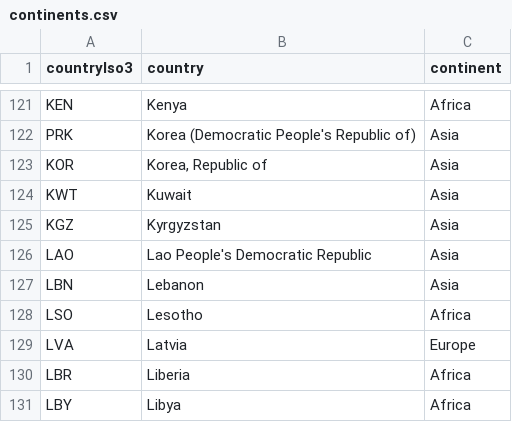
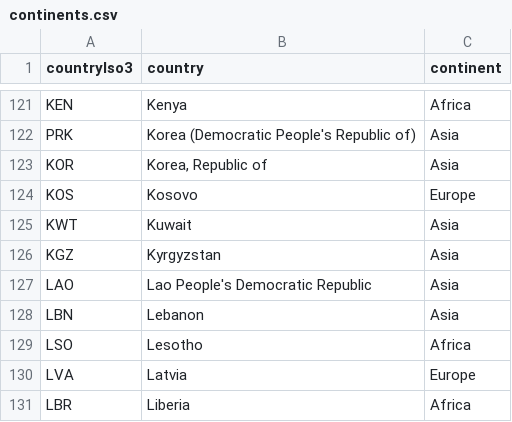
Before and after one commit to covid-19-Re/shiny-dailyRe, a CSV file: app/data/continents.csv, drawn as a sheet; only a part is shown, gaps mark what is left out; the shorter side is filled out with more unchanged rows; the diff names each change by its address in the sheet, - before the commit and + after, or states it on an @@ line.

Commit message:
add missing country

```diff
--- a/app/data/continents.csv
+++ b/app/data/continents.csv
+row 124: KOS | Kosovo | Europe
```
